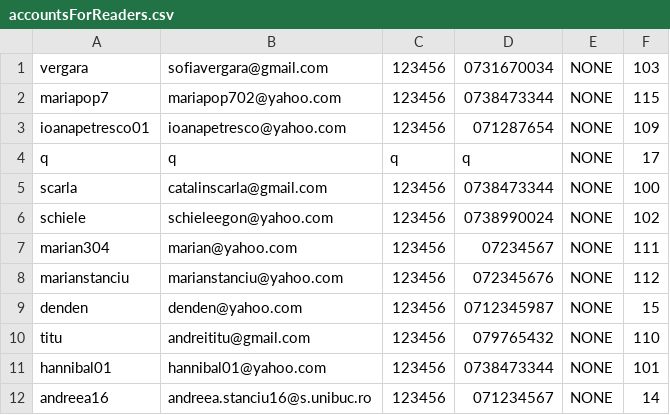
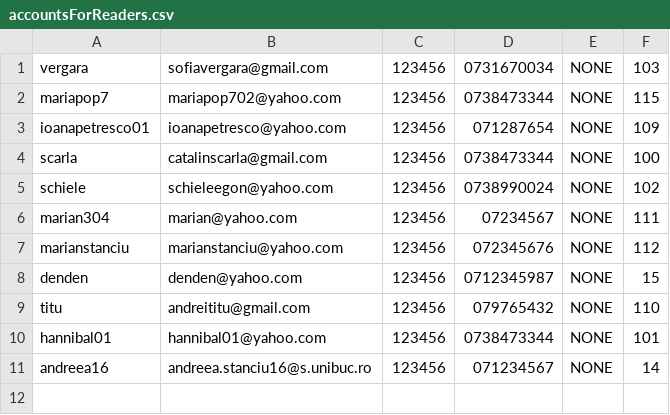
Before and after one commit to andreea2424/Library, a CSV file: accountsForReaders.csv, drawn as a sheet; the diff names each change by its address in the sheet, - before the commit and + after, or states it on an @@ line.

Commit message:
Update accountsForReaders.csv

```diff
--- a/accountsForReaders.csv
+++ b/accountsForReaders.csv
-row 4: q | q | q | q | NONE | 17
```
